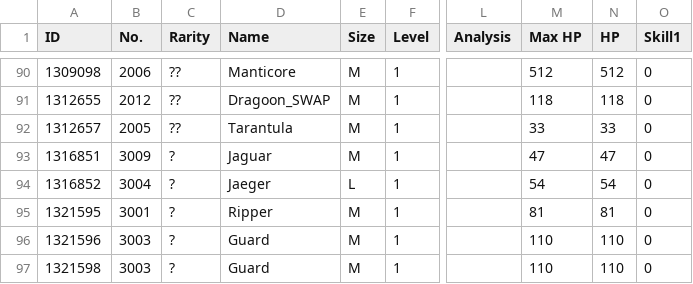
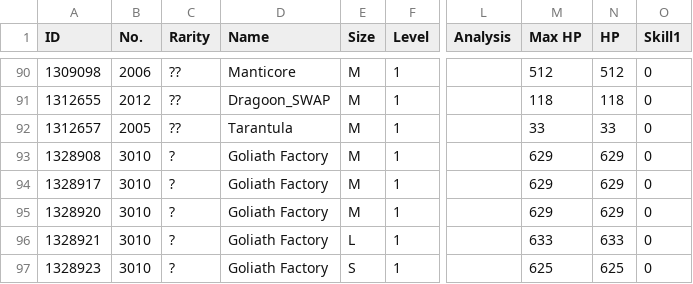
Before and after one commit to TheRealPetraLal/Info, a CSV file: Petra★Lal_878904_coalition_info.csv, drawn as a sheet; only a part is shown, gaps mark what is left out; the diff names each change by its address in the sheet, - before the commit and + after, or states it on an @@ line.

```diff
--- a/Petra★Lal_878904_coalition_info.csv
+++ b/Petra★Lal_878904_coalition_info.csv
-A93 (ID): 1316851
+A93 (ID): 1328908
-B93 (No.): 3009
+B93 (No.): 3010
-D93 (Name): Jaguar
+D93 (Name): Goliath Factory
-M93 (Max HP): 47
+M93 (Max HP): 629
-N93 (HP): 47
+N93 (HP): 629
-A94 (ID): 1316852
+A94 (ID): 1328917
-B94 (No.): 3004
+B94 (No.): 3010
-D94 (Name): Jaeger
+D94 (Name): Goliath Factory
-E94 (Size): L
+E94 (Size): M
-M94 (Max HP): 54
+M94 (Max HP): 629
-N94 (HP): 54
+N94 (HP): 629
-A95 (ID): 1321595
+A95 (ID): 1328920
-B95 (No.): 3001
+B95 (No.): 3010
-D95 (Name): Ripper
+D95 (Name): Goliath Factory
-M95 (Max HP): 81
+M95 (Max HP): 629
-N95 (HP): 81
+N95 (HP): 629
-A96 (ID): 1321596
+A96 (ID): 1328921
-B96:B97 (No.): 3003
+B96:B97 (No.): 3010
-D96:D97 (Name): Guard
+D96:D97 (Name): Goliath Factory
-E96 (Size): M
+E96 (Size): L
-M96 (Max HP): 110
+M96 (Max HP): 633
-N96 (HP): 110
+N96 (HP): 633
-A97 (ID): 1321598
+A97 (ID): 1328923
-E97 (Size): M
+E97 (Size): S
-M97 (Max HP): 110
+M97 (Max HP): 625
-N97 (HP): 110
+N97 (HP): 625
```
Also changed, not shown: Petra★Lal_878904__theater_optimize_team.csv, Petra★Lal_878904_equip_info.csv, 5 other files.
